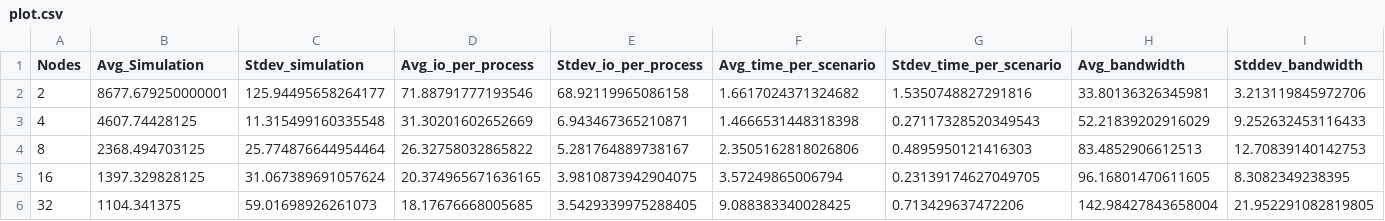
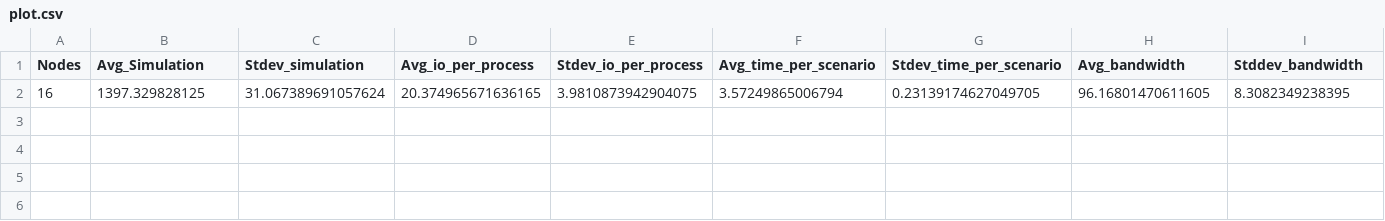
Before and after one commit to mbrcruz/SDDP-MPIO-Latex, a CSV file: Pesquisas/Results/AWS/Lustre - 1536 Series - Sem rede- MPIO/plot.csv, drawn as a sheet; only a part is shown; rows hold the shown columns only; the diff names each change by its address in the sheet, - before the commit and + after, or states it on an @@ line.

```diff
--- a/Pesquisas/Results/AWS/Lustre - 1536 Series - Sem rede- MPIO/plot.csv
+++ b/Pesquisas/Results/AWS/Lustre - 1536 Series - Sem rede- MPIO/plot.csv
-row 2: 2 | 8677.679250000001 | 125.94495658264177 | 71.88791777193546 | 68.92119965086158 | 1.6617024371324682 | 1.5350748827291816 | 33.80136326345981 | 3.213119845972706
-row 3: 4 | 4607.74428125 | 11.315499160335548 | 31.30201602652669 | 6.943467365210871 | 1.4666531448318398 | 0.27117328520349543 | 52.21839202916029 | 9.252632453116433
-row 4: 8 | 2368.494703125 | 25.774876644954464 | 26.32758032865822 | 5.281764889738167 | 2.3505162818026806 | 0.4895950121416303 | 83.4852906612513 | 12.70839140142753
-row 6: 32 | 1104.341375 | 59.01698926261073 | 18.17676668005685 | 3.5429339975288405 | 9.088383340028425 | 0.713429637472206 | 142.98427843658004 | 21.952291082819805
```
Also changed, not shown: 2 other files.
